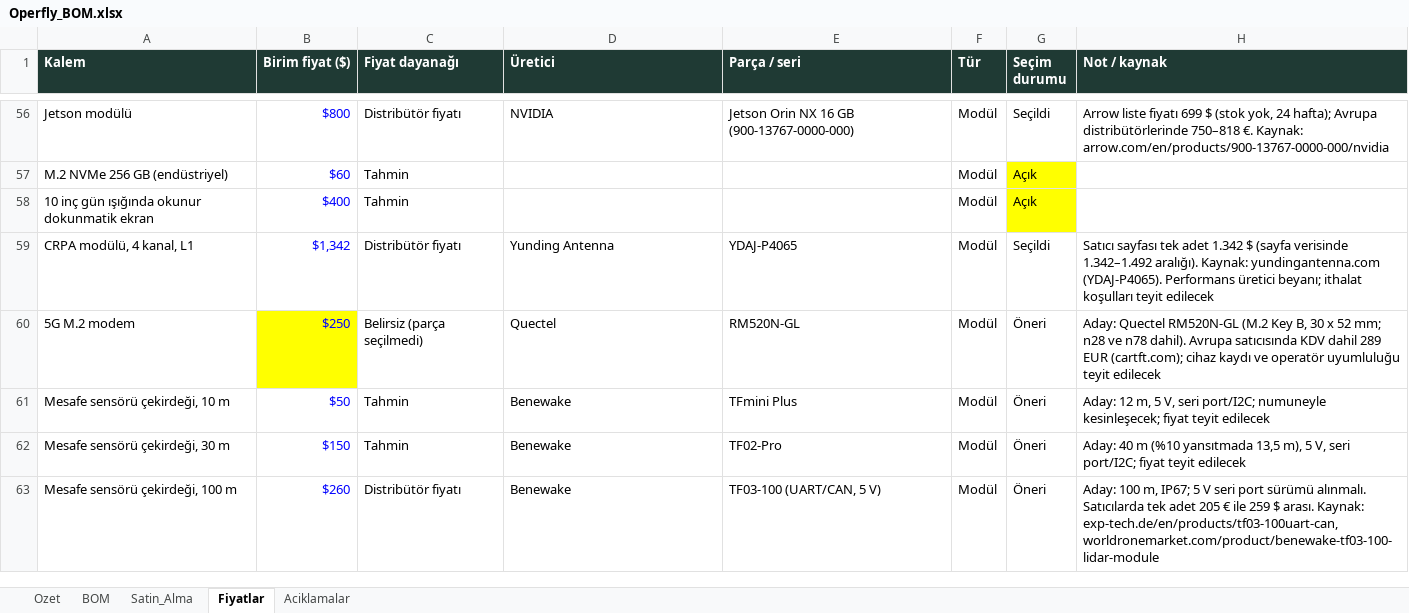
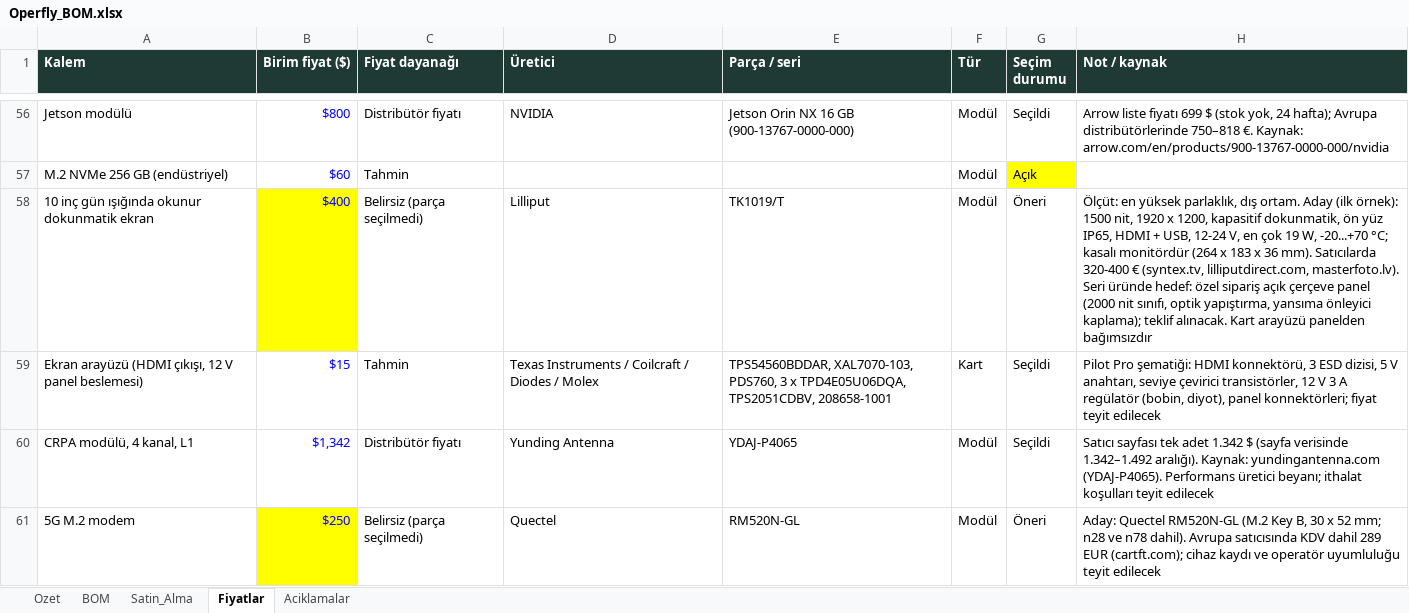
Before and after one commit to goktalay/Operfly, an Excel workbook: 13_DOKUMANTASYON/Operfly_BOM.xlsx, sheet Fiyatlar, drawn as a sheet; only a part is shown, gaps mark what is left out; the shorter side is filled out with more unchanged rows; values as stored, in another font and other column widths than the file's, no borders; the diff names each change by its address in the sheet, - before the commit and + after, or states it on an @@ line.

```diff
--- a/13_DOKUMANTASYON/Operfly_BOM.xlsx (sheet Fiyatlar)
+++ b/13_DOKUMANTASYON/Operfly_BOM.xlsx (sheet Fiyatlar)
-B58 fill: none
+B58 fill: #FFFF00
-C58 (Fiyat dayanağı): Tahmin
+C58 (Fiyat dayanağı): Belirsiz (parça seçilmedi)
-D58 (Üretici): (empty)
+D58 (Üretici): Lilliput
-E58 (Parça / seri): (empty)
+E58 (Parça / seri): TK1019/T
-G58 (Seçim durumu): Açık
+G58 (Seçim durumu): Öneri
-G58 fill: #FFFF00
+G58 fill: none
-H58 (Not / kaynak): (empty)
+H58 (Not / kaynak): Ölçüt: en yüksek parlaklık, dış ortam. Aday (ilk örnek): 1500 nit, 1920 x 1200, kapasitif dokunmatik, ön yüz IP65, HDMI + USB, 12-24 V, en çok 19 W, -20...+70 °C; kasalı monitördür (264 x 183 x 36 mm). Satıcılarda 320-400 € (syntex.tv, lilliputdirect.com, masterfoto.lv). Seri üründe hedef: özel sipariş açık çerçeve panel (2000 nit sınıfı, optik yapıştırma, yansıma önleyici kaplama); teklif alınacak. Kart arayüzü panelden bağımsızdır
+row 59: Ekran arayüzü (HDMI çıkışı, 12 V panel beslemesi) | $15 | Tahmin | Texas Instruments / Coilcraft / Diodes / Molex | TPS54560BDDAR, XAL7070-103, PDS760, 3 x TPD4E05U06DQA, TPS2051CDBV, 208658-1001 | Kart | Seçildi | Pilot Pro şematiği: HDMI konnektörü, 3 ESD dizisi, 5 V anahtarı, seviye çevirici transistörler, 12 V 3 A regülatör (bobin, diyot), panel konnektörleri; fiyat teyit edilecek
```
Also changed, not shown: sheet Satin_Alma, sheet BOM, sheet Ozet, formulas that keep their value, 11 other files.
